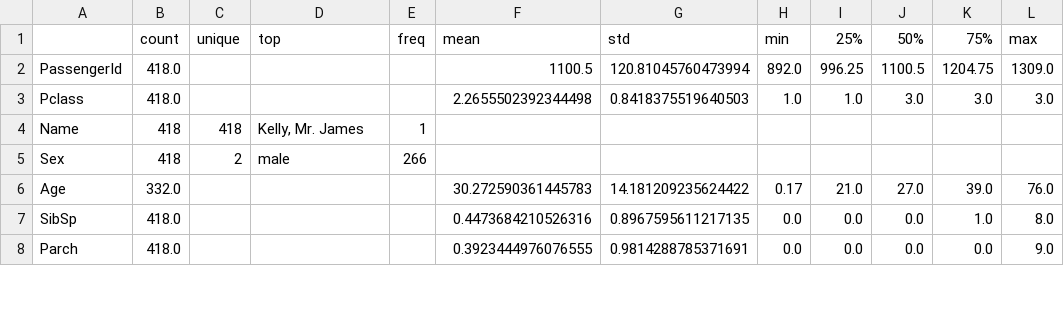
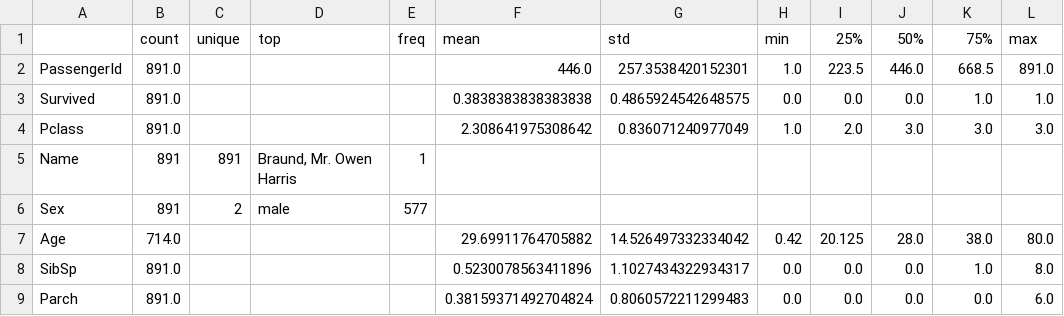
Before and after one commit to apol-masanori-nakahama/data-scientist-agent, a CSV file: data/artifacts/cell_desc.csv, drawn as a sheet; only a part is shown; the diff covers the shown part only.

```diff
--- a/data/artifacts/cell_desc.csv
+++ b/data/artifacts/cell_desc.csv
@@ -1,8 +1,9 @@
 ,count,unique,top,freq,mean,std,min,25%,50%,75%,max
-PassengerId,418.0,,,,1100.5,120.81045760473994,892.0,996.25,1100.5,1204.75,1309.0
-Pclass,418.0,,,,2.2655502392344498,0.8418375519640503,1.0,1.0,3.0,3.0,3.0
-Name,418,418,"Kelly, Mr. James",1,,,,,,,
-Sex,418,2,male,266,,,,,,,
-Age,332.0,,,,30.272590361445783,14.181209235624422,0.17,21.0,27.0,39.0,76.0
-SibSp,418.0,,,,0.4473684210526316,0.8967595611217135,0.0,0.0,0.0,1.0,8.0
-Parch,418.0,,,,0.3923444976076555,0.9814288785371691,0.0,0.0,0.0,0.0,9.0
+PassengerId,891.0,,,,446.0,257.3538420152301,1.0,223.5,446.0,668.5,891.0
+Survived,891.0,,,,0.3838383838383838,0.4865924542648575,0.0,0.0,0.0,1.0,1.0
+Pclass,891.0,,,,2.308641975308642,0.836071240977049,1.0,2.0,3.0,3.0,3.0
+Name,891,891,"Braund, Mr. Owen Harris",1,,,,,,,
+Sex,891,2,male,577,,,,,,,
+Age,714.0,,,,29.69911764705882,14.526497332334042,0.42,20.125,28.0,38.0,80.0
+SibSp,891.0,,,,0.5230078563411896,1.1027434322934317,0.0,0.0,0.0,1.0,8.0
+Parch,891.0,,,,0.38159371492704824,0.8060572211299483,0.0,0.0,0.0,0.0,6.0
```
Also changed, not shown: 15 edited cells elsewhere in this file, data/artifacts/model_partial_corr.csv, 23 other files.
